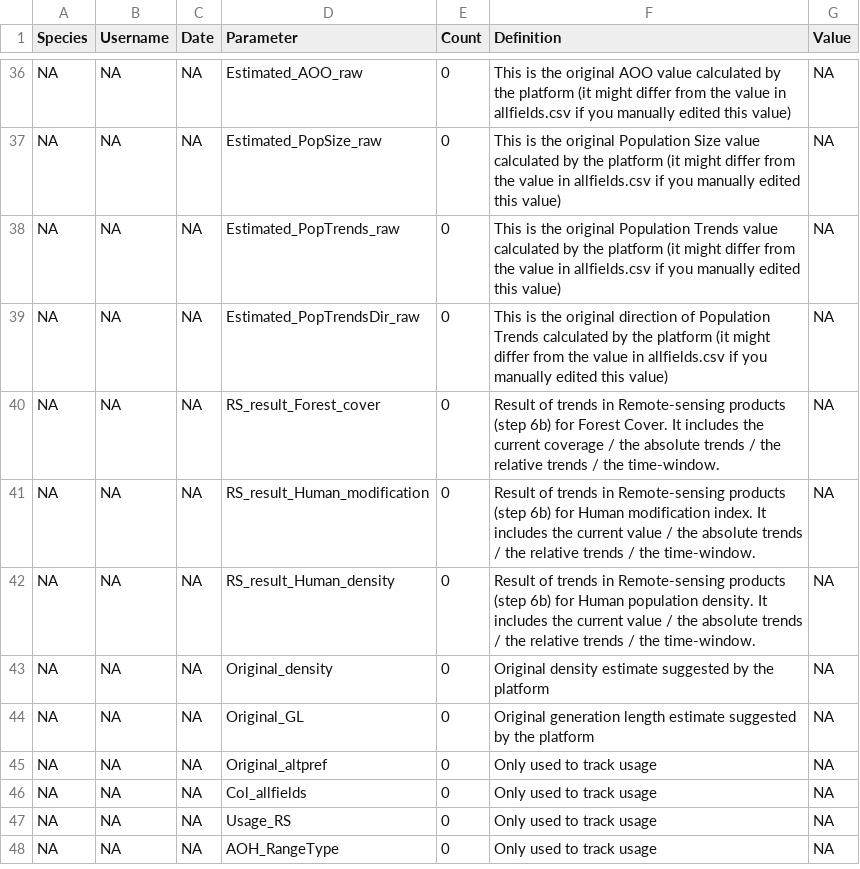
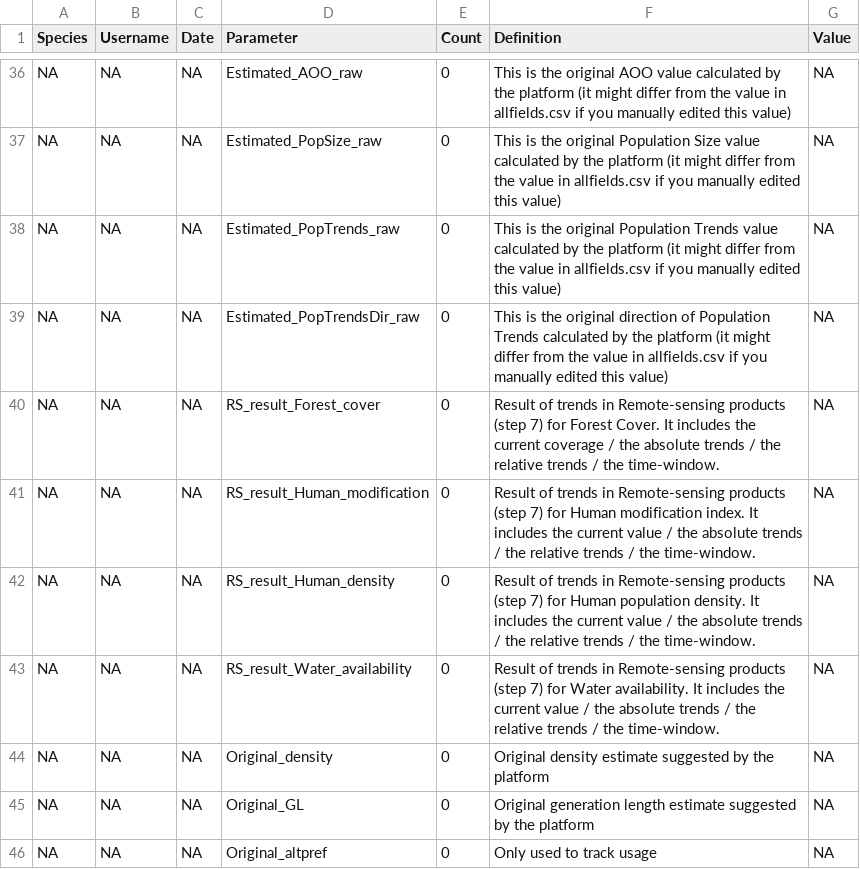
Before and after one commit to LifeWatch-Italy/sredlist-server, a CSV file: Species/Output_log_empty.csv, drawn as a sheet; only a part is shown, gaps mark what is left out; the shorter side is filled out with more unchanged rows.

```diff
--- a/Species/Output_log_empty.csv
+++ b/Species/Output_log_empty.csv
@@ -39,5 +39,6 @@ NA,NA,NA,Estimated_PopTrends_raw,0,This is the original Population Trends value
 NA,NA,NA,Estimated_PopTrendsDir_raw,0,This is the original direction of Population Trends calculated by the platform (it might differ from the value in allfields.csv if you manually edited this value),NA
-NA,NA,NA,RS_result_Forest_cover,0,Result of trends in Remote-sensing products (step 6b) for Forest Cover. It includes the current coverage / the absolute trends / the relative trends / the time-window.,NA
-NA,NA,NA,RS_result_Human_modification,0,Result of trends in Remote-sensing products (step 6b) for Human modification index. It includes the current value / the absolute trends / the relative trends / the time-window.,NA
-NA,NA,NA,RS_result_Human_density,0,Result of trends in Remote-sensing products (step 6b) for Human population density. It includes the current value / the absolute trends / the relative trends / the time-window.,NA
+NA,NA,NA,RS_result_Forest_cover,0,Result of trends in Remote-sensing products (step 7) for Forest Cover. It includes the current coverage / the absolute trends / the relative trends / the time-window.,NA
+NA,NA,NA,RS_result_Human_modification,0,Result of trends in Remote-sensing products (step 7) for Human modification index. It includes the current value / the absolute trends / the relative trends / the time-window.,NA
+NA,NA,NA,RS_result_Human_density,0,Result of trends in Remote-sensing products (step 7) for Human population density. It includes the current value / the absolute trends / the relative trends / the time-window.,NA
+NA,NA,NA,RS_result_Water_availability,0,Result of trends in Remote-sensing products (step 7) for Water availability. It includes the current value / the absolute trends / the relative trends / the time-window.,NA
 NA,NA,NA,Original_density,0,Original density estimate suggested by the platform,NA
```
Also changed, not shown: 4 other files.
